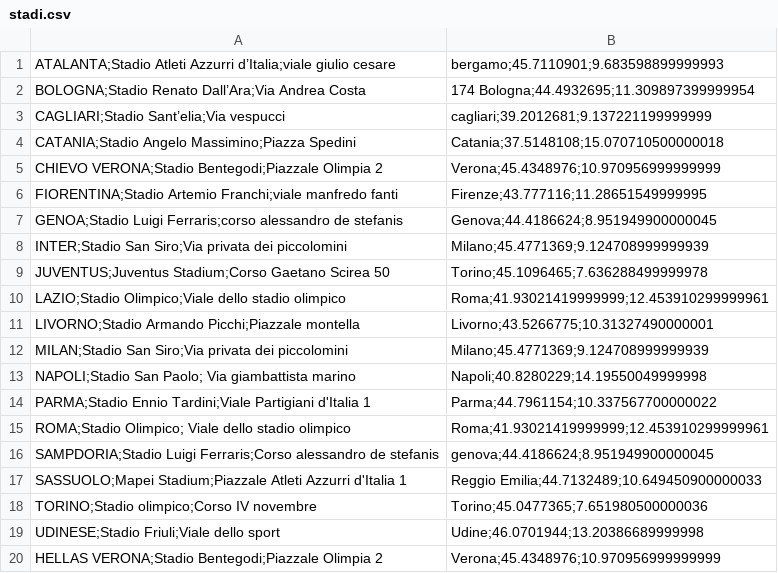
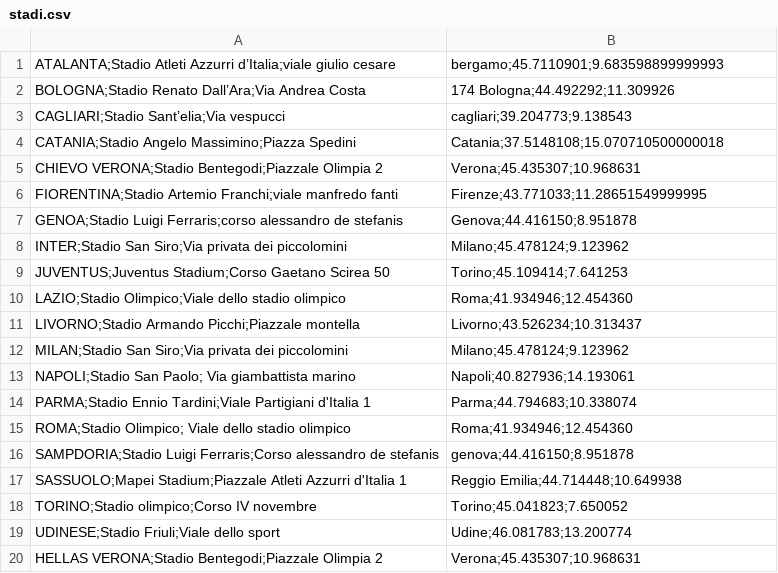
Before and after one commit to rfrancese/011, a CSV file: src/it/unisa/followteam/database/stadi.csv, drawn as a sheet.

```diff
--- a/src/it/unisa/followteam/database/stadi.csv
+++ b/src/it/unisa/followteam/database/stadi.csv
@@ -1,20 +1,20 @@
 ATALANTA;Stadio Atleti Azzurri d’Italia;viale giulio cesare,bergamo;45.7110901;9.683598899999993
-BOLOGNA;Stadio Renato Dall’Ara;Via Andrea Costa, 174 Bologna;44.4932695;11.309897399999954
-CAGLIARI;Stadio Sant’elia;Via vespucci, cagliari;39.2012681;9.137221199999999
+BOLOGNA;Stadio Renato Dall’Ara;Via Andrea Costa, 174 Bologna;44.492292;11.309926
+CAGLIARI;Stadio Sant’elia;Via vespucci, cagliari;39.204773;9.138543
 CATANIA;Stadio Angelo Massimino;Piazza Spedini,Catania;37.5148108;15.070710500000018
-CHIEVO VERONA;Stadio Bentegodi;Piazzale Olimpia 2, Verona;45.4348976;10.970956999999999
-FIORENTINA;Stadio Artemio Franchi;viale manfredo fanti,Firenze;43.777116;11.28651549999995
-GENOA;Stadio Luigi Ferraris;corso alessandro de stefanis, Genova;44.4186624;8.951949900000045
-INTER;Stadio San Siro;Via privata dei piccolomini, Milano;45.4771369;9.124708999999939
-JUVENTUS;Juventus Stadium;Corso Gaetano Scirea 50, Torino;45.1096465;7.636288499999978
-LAZIO;Stadio Olimpico;Viale dello stadio olimpico, Roma;41.93021419999999;12.453910299999961
-LIVORNO;Stadio Armando Picchi;Piazzale montella, Livorno;43.5266775;10.31327490000001
-MILAN;Stadio San Siro;Via privata dei piccolomini, Milano;45.4771369;9.124708999999939
-NAPOLI;Stadio San Paolo; Via giambattista marino, Napoli;40.8280229;14.19550049999998
-PARMA;Stadio Ennio Tardini;Viale Partigiani d'Italia 1, Parma;44.7961154;10.337567700000022
-ROMA;Stadio Olimpico; Viale dello stadio olimpico, Roma;41.93021419999999;12.453910299999961
-SAMPDORIA;Stadio Luigi Ferraris;Corso alessandro de stefanis, genova;44.4186624;8.951949900000045
-SASSUOLO;Mapei Stadium;Piazzale Atleti Azzurri d'Italia 1,Reggio Emilia;44.7132489;10.649450900000033
-TORINO;Stadio olimpico;Corso IV novembre, Torino;45.0477365;7.651980500000036
-UDINESE;Stadio Friuli;Viale dello sport, Udine;46.0701944;13.20386689999998
-HELLAS VERONA;Stadio Bentegodi;Piazzale Olimpia 2, Verona;45.4348976;10.970956999999999
+CHIEVO VERONA;Stadio Bentegodi;Piazzale Olimpia 2, Verona;45.435307;10.968631
+FIORENTINA;Stadio Artemio Franchi;viale manfredo fanti,Firenze;43.771033;11.28651549999995
+GENOA;Stadio Luigi Ferraris;corso alessandro de stefanis, Genova;44.416150;8.951878
+INTER;Stadio San Siro;Via privata dei piccolomini, Milano;45.478124;9.123962
+JUVENTUS;Juventus Stadium;Corso Gaetano Scirea 50, Torino;45.109414;7.641253
+LAZIO;Stadio Olimpico;Viale dello stadio olimpico, Roma;41.934946;12.454360
+LIVORNO;Stadio Armando Picchi;Piazzale montella, Livorno;43.526234;10.313437
+MILAN;Stadio San Siro;Via privata dei piccolomini, Milano;45.478124;9.123962
+NAPOLI;Stadio San Paolo; Via giambattista marino, Napoli;40.827936;14.193061
+PARMA;Stadio Ennio Tardini;Viale Partigiani d'Italia 1, Parma;44.794683;10.338074
+ROMA;Stadio Olimpico; Viale dello stadio olimpico, Roma;41.934946;12.454360
+SAMPDORIA;Stadio Luigi Ferraris;Corso alessandro de stefanis, genova;44.416150;8.951878
+SASSUOLO;Mapei Stadium;Piazzale Atleti Azzurri d'Italia 1,Reggio Emilia;44.714448;10.649938
+TORINO;Stadio olimpico;Corso IV novembre, Torino;45.041823;7.650052
+UDINESE;Stadio Friuli;Viale dello sport, Udine;46.081783;13.200774
+HELLAS VERONA;Stadio Bentegodi;Piazzale Olimpia 2, Verona;45.435307;10.968631
```
Also changed, not shown: 7 other files.
